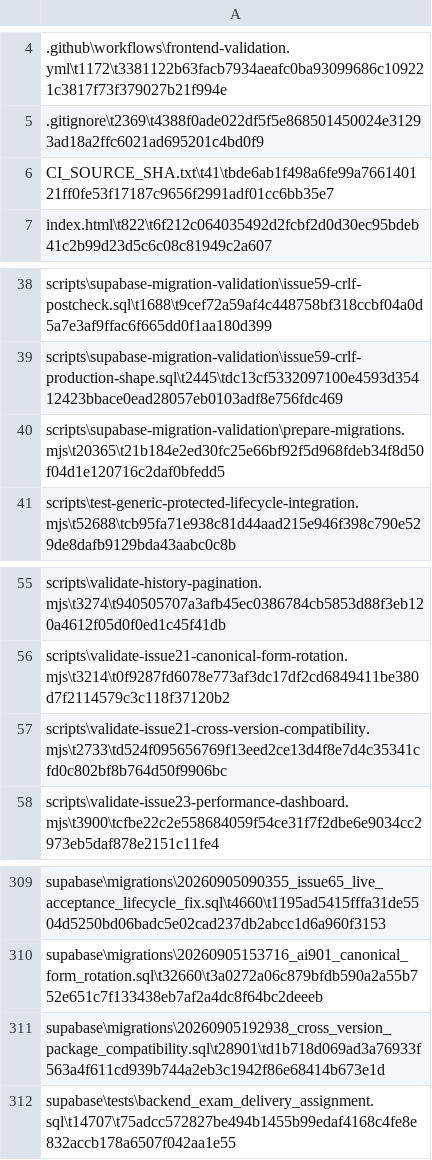
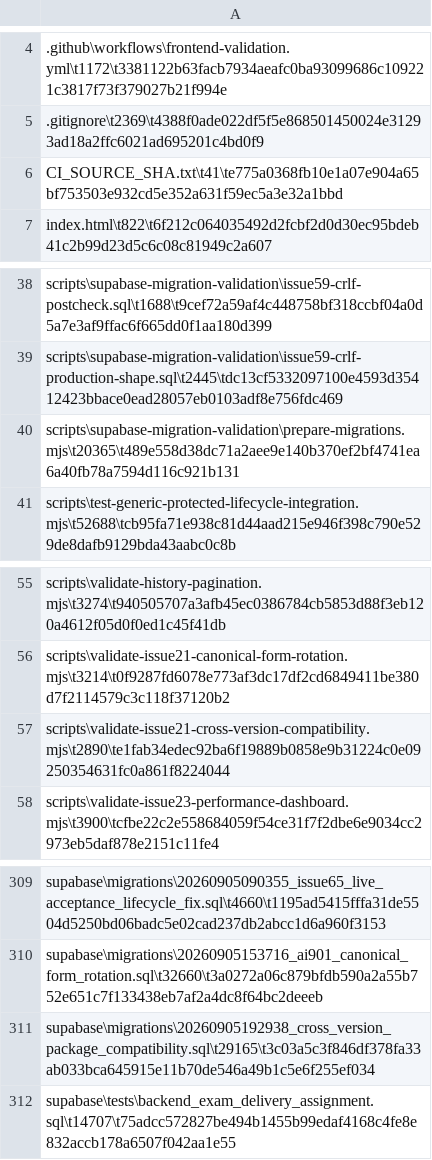
Before and after one commit to SAFFR0NM0NEY/cert-sim-platform-ci-public, a TSV file: CI_EXPORT_MANIFEST.tsv, drawn as a sheet; only a part is shown, gaps mark what is left out; the diff names each change by its address in the sheet, - before the commit and + after, or states it on an @@ line.

Commit message:
test: rerun assigned replacement compatibility CI

```diff
--- a/CI_EXPORT_MANIFEST.tsv
+++ b/CI_EXPORT_MANIFEST.tsv
-A6: CI_SOURCE_SHA.txt\t41\tbde6ab1f498a6fe99a766140121ff0fe53f17187c9656f2991adf01cc6bb35e7
+A6: CI_SOURCE_SHA.txt\t41\te775a0368fb10e1a07e904a65bf753503e932cd5e352a631f59ec5a3e32a1bbd
-A40: scripts\supabase-migration-validation\prepare-migrations.mjs\t20365\t21b184e2ed30fc25e66bf92f5d968fdeb34f8d50f04d1e120716c2daf0bfedd5
+A40: scripts\supabase-migration-validation\prepare-migrations.mjs\t20365\t489e558d38dc71a2aee9e140b370ef2bf4741ea6a40fb78a7594d116c921b131
-A57: scripts\validate-issue21-cross-version-compatibility.mjs\t2733\td524f095656769f13eed2ce13d4f8e7d4c35341cfd0c802bf8b764d50f9906bc
+A57: scripts\validate-issue21-cross-version-compatibility.mjs\t2890\te1fab34edec92ba6f19889b0858e9b31224c0e09250354631fc0a861f8224044
-A311: supabase\migrations\20260905192938_cross_version_package_compatibility.sql\t28901\td1b718d069ad3a76933f563a4f611cd939b744a2eb3c1942f86e68414b673e1d
+A311: supabase\migrations\20260905192938_cross_version_package_compatibility.sql\t29165\t3c03a5c3f846df378fa33ab033bca645915e11b70de546a49b1c5e6f255ef034
```
Also changed, not shown: 4 other files.
